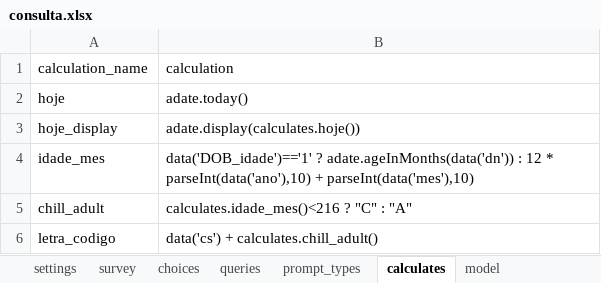
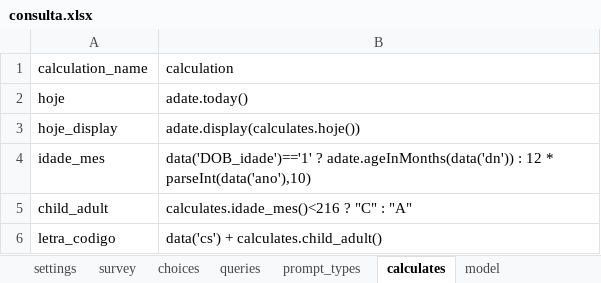
Before and after one commit to lemurdk/app-designer, an Excel workbook: app/config/tables/sentinela/forms/consulta/consulta.xlsx, sheet calculates, drawn as a sheet; values as stored, in another font and other column widths than the file's, no borders; the diff names each change by its address in the sheet, - before the commit and + after, or states it on an @@ line.

```diff
--- a/app/config/tables/sentinela/forms/consulta/consulta.xlsx (sheet calculates)
+++ b/app/config/tables/sentinela/forms/consulta/consulta.xlsx (sheet calculates)
-B4 (calculation): …* parseInt(data('ano'),10) + parseInt(data('mes'),10)
+B4 (calculation): …* parseInt(data('ano'),10)
-A5 (calculation_name): chill_adult
+A5 (calculation_name): child_adult
-B6 (calculation): data('cs') + calculates.chill_adult()
+B6 (calculation): data('cs') + calculates.child_adult()
```
Also changed, not shown: sheet survey, 1 other file.
